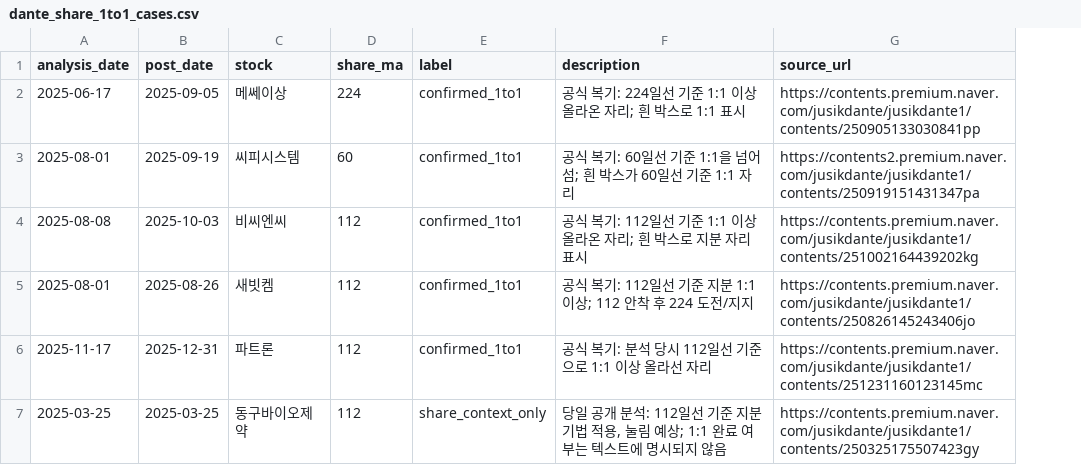
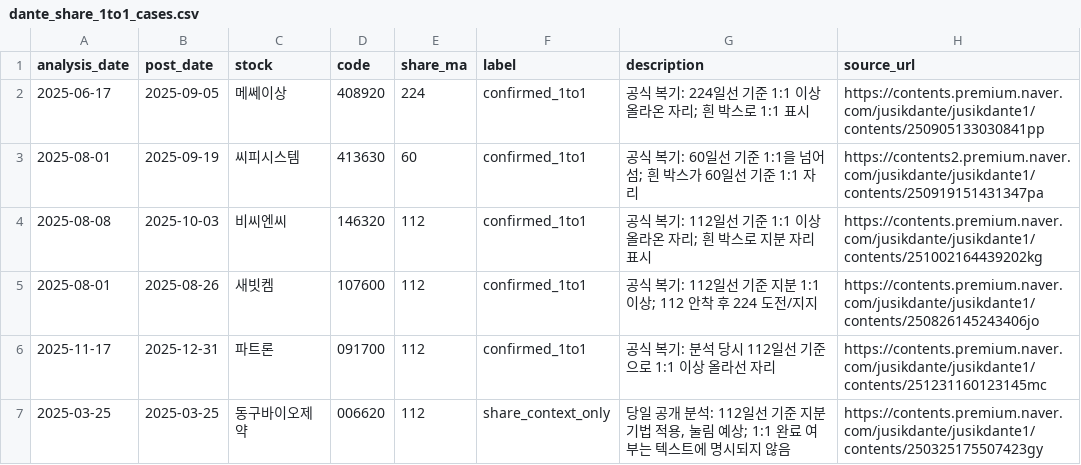
Before and after one commit to namguk-lee/dante-backtest, a CSV file: research/dante/dante_share_1to1_cases.csv, drawn as a sheet; the diff names each change by its address in the sheet, - before the commit and + after, or states it on an @@ line.

Commit message:
research: pin share-study cases to stock codes

```diff
--- a/research/dante/dante_share_1to1_cases.csv
+++ b/research/dante/dante_share_1to1_cases.csv
+column D (code), rows 2-7: 408920 | 413630 | 146320 | 107600 | 091700 | 006620
```
